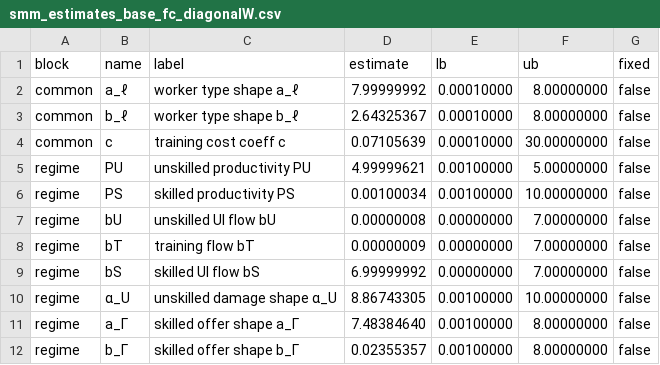
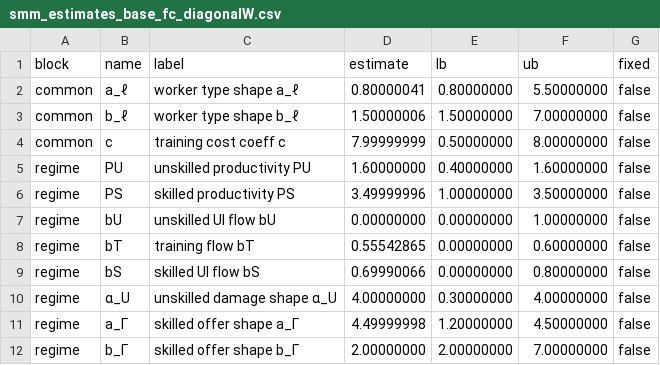
Before and after one commit to RamziChariag/DMP_labour_market_choice, a CSV file: output/tables/smm_estimates_base_fc_diagonalW.csv, drawn as a sheet; only a part is shown; the diff covers the shown part only.

```diff
--- a/output/tables/smm_estimates_base_fc_diagonalW.csv
+++ b/output/tables/smm_estimates_base_fc_diagonalW.csv
@@ -1,12 +1,12 @@
 block,name,label,estimate,lb,ub,fixed
-common,a_ℓ,worker type shape a_ℓ,7.99999992,0.00010000,8.00000000,false
-common,b_ℓ,worker type shape b_ℓ,2.64325367,0.00010000,8.00000000,false
-common,c,training cost coeff c,0.07105639,0.00010000,30.00000000,false
-regime,PU,unskilled productivity PU,4.99999621,0.00100000,5.00000000,false
-regime,PS,skilled productivity PS,0.00100034,0.00100000,10.00000000,false
-regime,bU,unskilled UI flow bU,0.00000008,0.00000000,7.00000000,false
-regime,bT,training flow bT,0.00000009,0.00000000,7.00000000,false
-regime,bS,skilled UI flow bS,6.99999992,0.00000000,7.00000000,false
-regime,α_U,unskilled damage shape α_U,8.86743305,0.00100000,10.00000000,false
-regime,a_Γ,skilled offer shape a_Γ,7.48384640,0.00100000,8.00000000,false
-regime,b_Γ,skilled offer shape b_Γ,0.02355357,0.00100000,8.00000000,false
+common,a_ℓ,worker type shape a_ℓ,0.80000041,0.80000000,5.50000000,false
+common,b_ℓ,worker type shape b_ℓ,1.50000006,1.50000000,7.00000000,false
+common,c,training cost coeff c,7.99999999,0.50000000,8.00000000,false
+regime,PU,unskilled productivity PU,1.60000000,0.40000000,1.60000000,false
+regime,PS,skilled productivity PS,3.49999996,1.00000000,3.50000000,false
+regime,bU,unskilled UI flow bU,0.00000000,0.00000000,1.00000000,false
+regime,bT,training flow bT,0.55542865,0.00000000,0.60000000,false
+regime,bS,skilled UI flow bS,0.69990066,0.00000000,0.80000000,false
+regime,α_U,unskilled damage shape α_U,4.00000000,0.30000000,4.00000000,false
+regime,a_Γ,skilled offer shape a_Γ,4.49999998,1.20000000,4.50000000,false
+regime,b_Γ,skilled offer shape b_Γ,2.00000000,2.00000000,7.00000000,false
```
Also changed, not shown: 37 edited cells elsewhere in this file, output/tables/smm_estimates_base_fc_equalW.csv, 6 other files.
